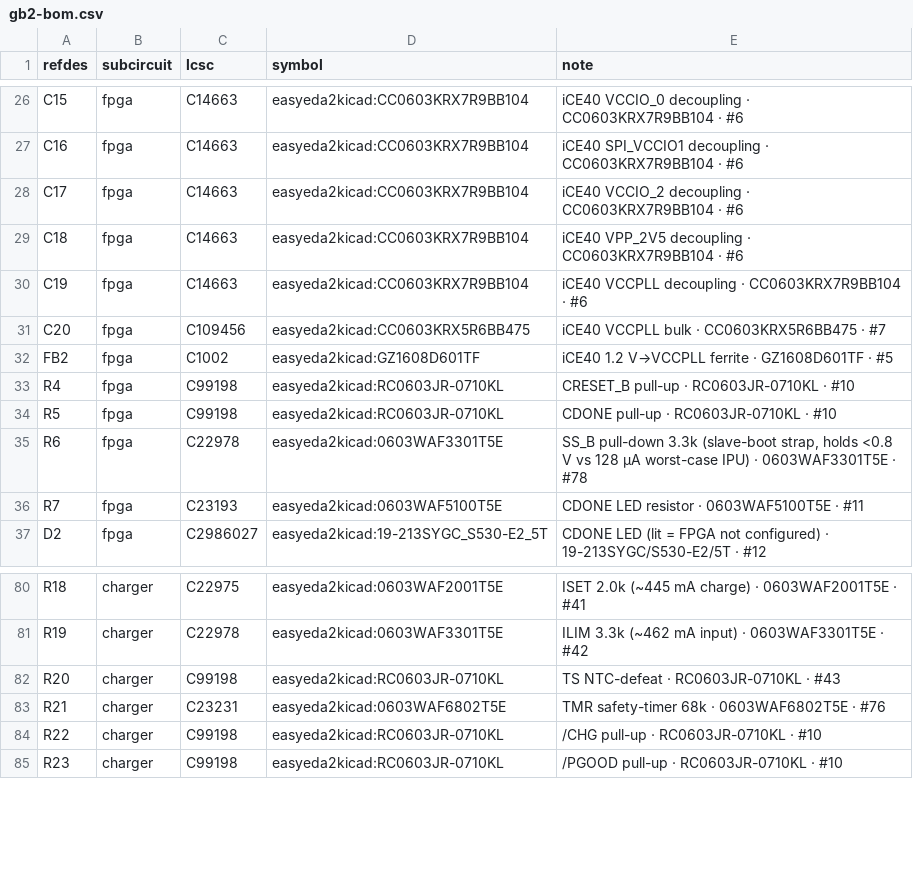
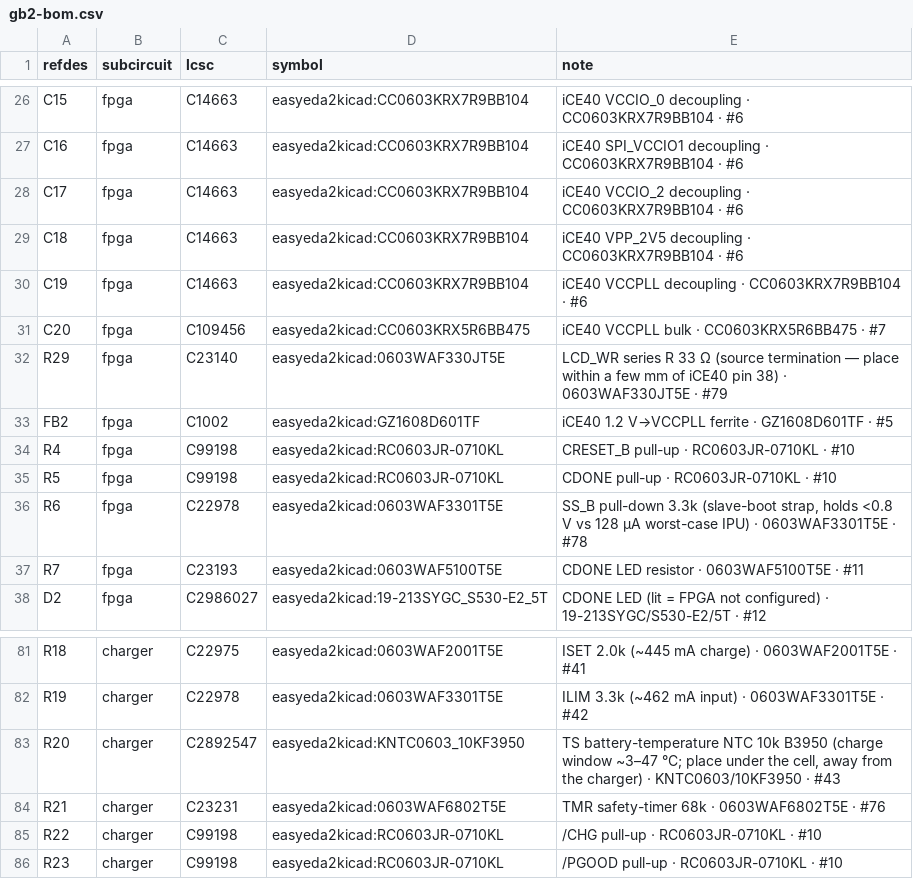
Before and after one commit to johnmagnus32/embedded, a CSV file: projects/gameboy-v2/pcb/gb2/gb2-bom.csv, drawn as a sheet; only a part is shown, gaps mark what is left out.

Commit message:
feat(gameboy-v2): TS battery-temperature NTC + 33 ohm LCD_WR termination
* R20 (TS) fixed 10k -> 10k NTC KNTC0603/10KF3950 (C2892547, B~3950):
  the 2-wire cell has no thermistor, so the charger charged at any
  temperature. With the BQ24074's 75 uA / 2.1 V cold / 0.30 V hot trips
  the charge window is ~3-47 C (cell rated 0-45 C). Fails safe. Place
  under the cell, away from the charger (up to ~0.9 W while charging).
* New R29 33 ohm (C23140, BOM #79) in series with LCD_WR at iCE40 pin 38
  (net LCD_WR_FPGA -> LCD_WR): source termination so ringing on the
  unterminated module stub can't create a second WR rising edge (an
  extra latched byte scrambles the rest of the frame).
* cad/symbols: add both symbols (pins retyped to passive).
* BOM 79/79 sourced; 10k reel total 9; TS/timer notes updated; optional
  gateware item: register lcd_data on the negative clock edge.

```diff
--- a/projects/gameboy-v2/pcb/gb2/gb2-bom.csv
+++ b/projects/gameboy-v2/pcb/gb2/gb2-bom.csv
@@ -31,2 +31,3 @@ C19,fpga,C14663,easyeda2kicad:CC0603KRX7R9BB104,iCE40 VCCPLL decoupling · CC060
 C20,fpga,C109456,easyeda2kicad:CC0603KRX5R6BB475,iCE40 VCCPLL bulk · CC0603KRX5R6BB475 · #7
+R29,fpga,C23140,easyeda2kicad:0603WAF330JT5E,LCD_WR series R 33 Ω (source termination — place within a few mm of iCE40 pin 38) · 0603WAF330JT5E · #79
 FB2,fpga,C1002,easyeda2kicad:GZ1608D601TF,iCE40 1.2 V→VCCPLL ferrite · GZ1608D601TF · #5
@@ -81,3 +82,3 @@ R18,charger,C22975,easyeda2kicad:0603WAF2001T5E,ISET 2.0k (~445 mA charge) · 06
 R19,charger,C22978,easyeda2kicad:0603WAF3301T5E,ILIM 3.3k (~462 mA input) · 0603WAF3301T5E · #42
-R20,charger,C99198,easyeda2kicad:RC0603JR-0710KL,TS NTC-defeat · RC0603JR-0710KL · #43
+R20,charger,C2892547,easyeda2kicad:KNTC0603_10KF3950,"TS battery-temperature NTC 10k B3950 (charge window ~3–47 °C; place under the cell, away from the charger) · KNTC0603/10KF3950 · #43"
 R21,charger,C23231,easyeda2kicad:0603WAF6802T5E,TMR safety-timer 68k · 0603WAF6802T5E · #76
```
Also changed, not shown: projects/gameboy-v2/pcb/gb2/gb2-nets.csv, 2 other files.
